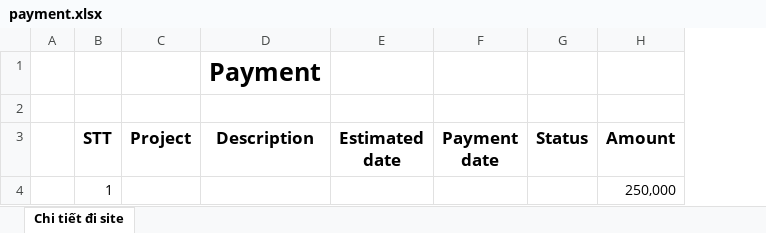
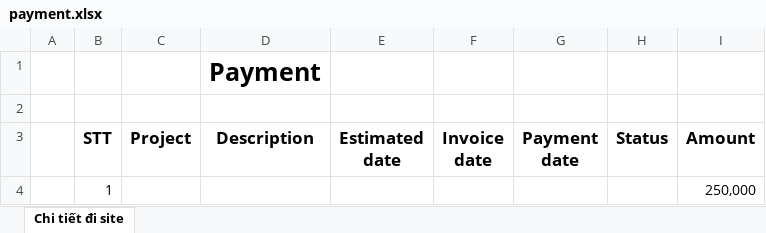
Before and after one commit to thuandinhdev/greenviet-phase2-public, an Excel workbook: storage/app/templates/payment.xlsx, sheet Chi tiết đi site, drawn as a sheet; values as stored, in another font and other column widths than the file's, no borders; charts and pictures not drawn; the diff names each change by its address in the sheet, - before the commit and + after, or states it on an @@ line.

```diff
--- a/storage/app/templates/payment.xlsx (sheet Chi tiết đi site)
+++ b/storage/app/templates/payment.xlsx (sheet Chi tiết đi site)
+column F (Invoice date), empty
```
Also changed, not shown: storage/app/templates/salary.xlsx, 21 other files.
